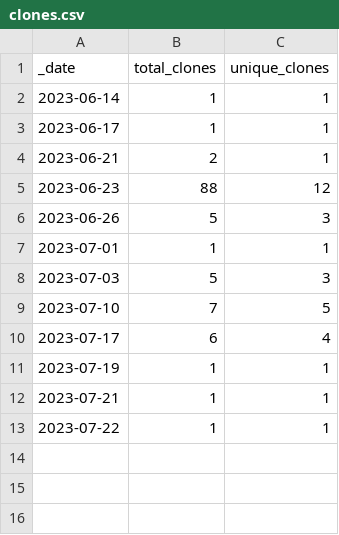
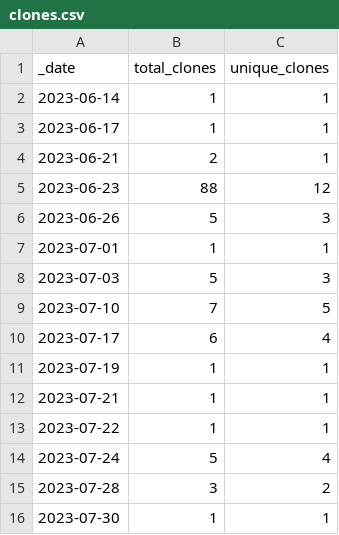
Before and after one commit to jzemmels/impressions, a CSV file: traffic/clones.csv, drawn as a sheet.

Commit message:
GitHub traffic

```diff
--- a/traffic/clones.csv
+++ b/traffic/clones.csv
@@ -13 +13,4 @@ _date,total_clones,unique_clones
 2023-07-22,1,1
+2023-07-24,5,4
+2023-07-28,3,2
+2023-07-30,1,1
```
Also changed, not shown: 1 other file.
